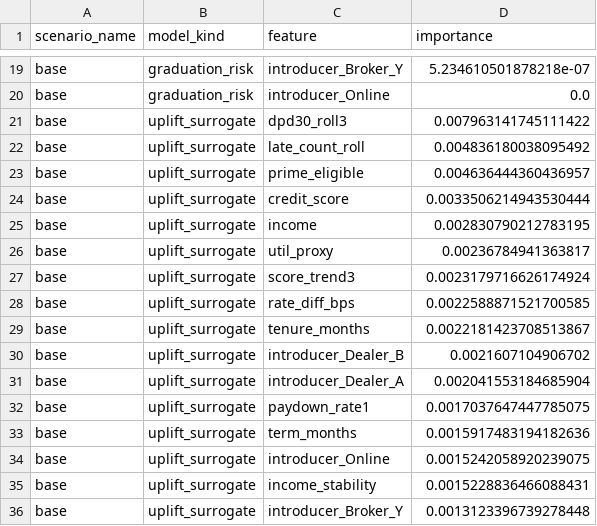
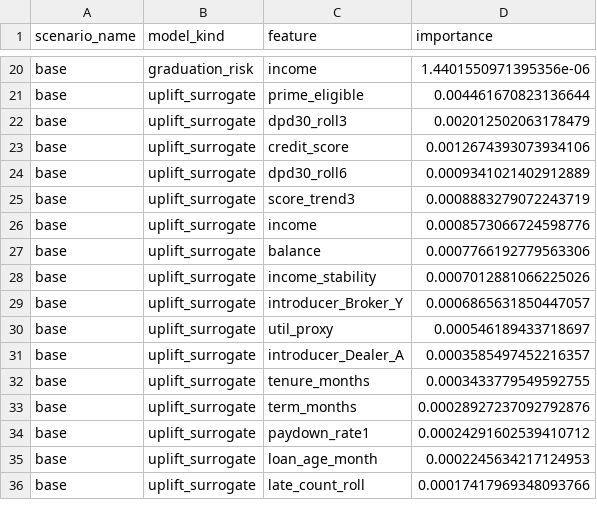
Before and after one commit to nzmedic/nzmedic.github.io, a CSV file: cockpits/lendy-graduation-retention/outputs/explainability_global_base.csv, drawn as a sheet; only a part is shown, gaps mark what is left out; removed rows and columns are numbered as before the commit, all else as after; the diff covers the shown part only; the diff names each change by its address in the sheet, - before the commit and + after, or states it on an @@ line.

```diff
--- a/cockpits/lendy-graduation-retention/outputs/explainability_global_base.csv
+++ b/cockpits/lendy-graduation-retention/outputs/explainability_global_base.csv
-C20 (feature): introducer_Broker_Y
+C20 (feature): income
-D20 (importance): 5.234610501878218e-07
+D20 (importance): 1.4401550971395356e-06
-B21 (model_kind): graduation_risk
+B21 (model_kind): uplift_surrogate
-C21 (feature): introducer_Online
+C21 (feature): prime_eligible
-D21 (importance): 0.0
+D21 (importance): 0.004461670823136644
-D22 (importance): 0.007963141745111422
+D22 (importance): 0.002012502063178479
-C23 (feature): late_count_roll
+C23 (feature): credit_score
-D23 (importance): 0.004836180038095492
+D23 (importance): 0.0012674393073934106
-C24 (feature): prime_eligible
+C24 (feature): dpd30_roll6
-D24 (importance): 0.004636444360436957
+D24 (importance): 0.0009341021402912889
-C25 (feature): credit_score
+C25 (feature): score_trend3
-D25 (importance): 0.0033506214943530444
+D25 (importance): 0.0008883279072243719
-D26 (importance): 0.002830790212783195
+D26 (importance): 0.0008573066724598776
-row 26: base | uplift_surrogate | util_proxy | 0.00236784941363817
-C27 (feature): score_trend3
+C27 (feature): balance
-D27 (importance): 0.0023179716626174924
+D27 (importance): 0.0007766192779563306
-C28 (feature): rate_diff_bps
+C28 (feature): income_stability
-D28 (importance): 0.0022588871521700585
+D28 (importance): 0.0007012881066225026
-C29 (feature): tenure_months
+C29 (feature): introducer_Broker_Y
-D29 (importance): 0.0022181423708513867
+D29 (importance): 0.0006865631850447057
-C30 (feature): introducer_Dealer_B
+C30 (feature): util_proxy
-D30 (importance): 0.0021607104906702
+D30 (importance): 0.000546189433718697
-D31 (importance): 0.002041553184685904
+D31 (importance): 0.0003585497452216357
-C32 (feature): paydown_rate1
+C32 (feature): tenure_months
-D32 (importance): 0.0017037647447785075
+D32 (importance): 0.0003433779549592755
-D33 (importance): 0.0015917483194182636
+D33 (importance): 0.00028927237092792876
-C34 (feature): introducer_Online
+C34 (feature): paydown_rate1
-D34 (importance): 0.0015242058920239075
+D34 (importance): 0.00024291602539410712
-C35 (feature): income_stability
+C35 (feature): loan_age_month
-D35 (importance): 0.0015228836466088431
+D35 (importance): 0.0002245634217124953
-C36 (feature): introducer_Broker_Y
+C36 (feature): late_count_roll
-D36 (importance): 0.0013123396739278448
+D36 (importance): 0.00017417969348093766
```
Also changed, not shown: 2 added rows, 1 removed row and 34 edited cells elsewhere in this file, cockpits/lendy-graduation-retention/outputs/frontier_base.csv, cockpits/lendy-graduation-retention/outputs/model_metrics_base.csv, 9 other files.
